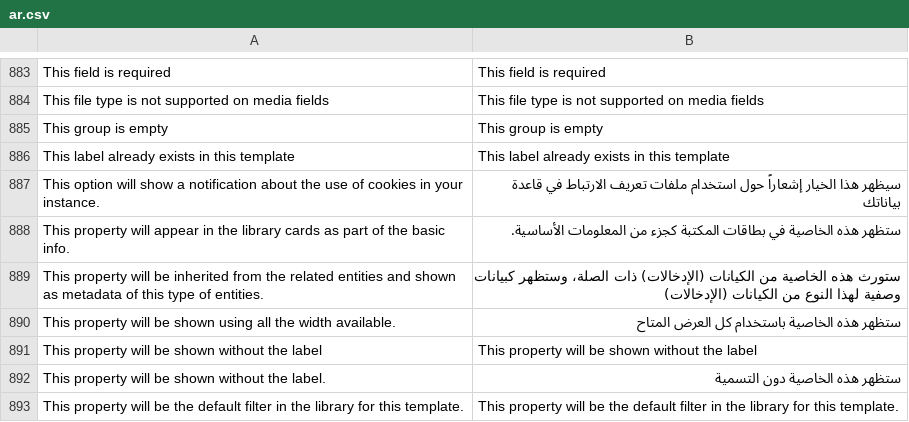
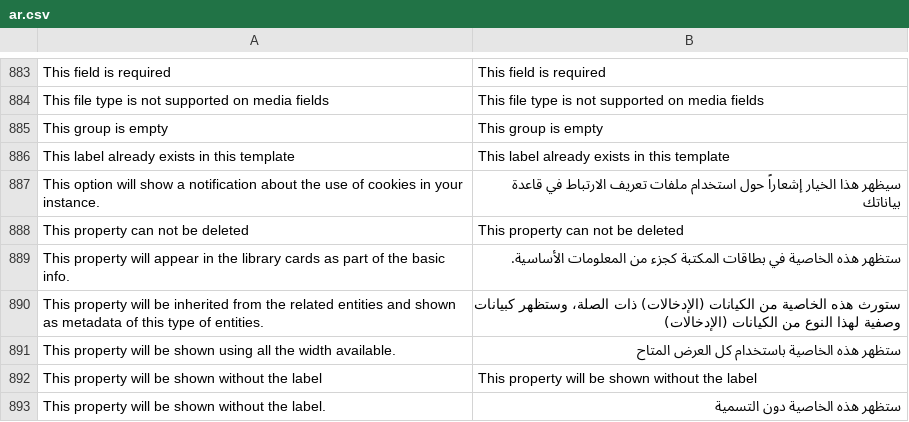
Before and after one commit to jordanopensource/uwazi-docker, a CSV file: contents/ui-translations/ar.csv, drawn as a sheet; only a part is shown, gaps mark what is left out; the shorter side is filled out with more unchanged rows.

Commit message:
updated translations

```diff
--- a/contents/ui-translations/ar.csv
+++ b/contents/ui-translations/ar.csv
@@ -914,2 +914,3 @@ This label already exists in this template,This label already exists in this tem
 This option will show a notification about the use of cookies in your instance.,سيظهر هذا الخيار إشعاراً حول استخدام ملفات تعريف الارتباط في قاعدة بياناتك
+This property can not be deleted,This property can not be deleted
 This property will appear in the library cards as part of the basic info.,ستظهر هذه الخاصية في بطاقات المكتبة كجزء من المعلومات الأساسية.
```
Also changed, not shown: contents/ui-translations/en.csv, contents/ui-translations/es.csv, 6 other files.
